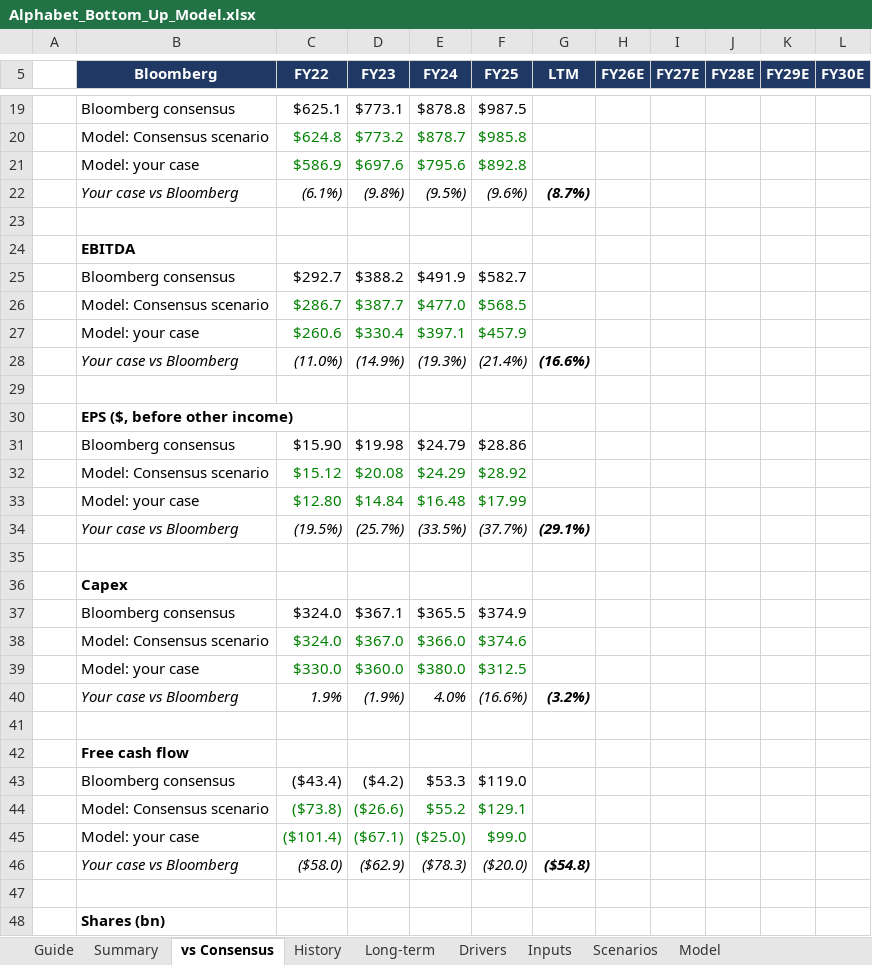
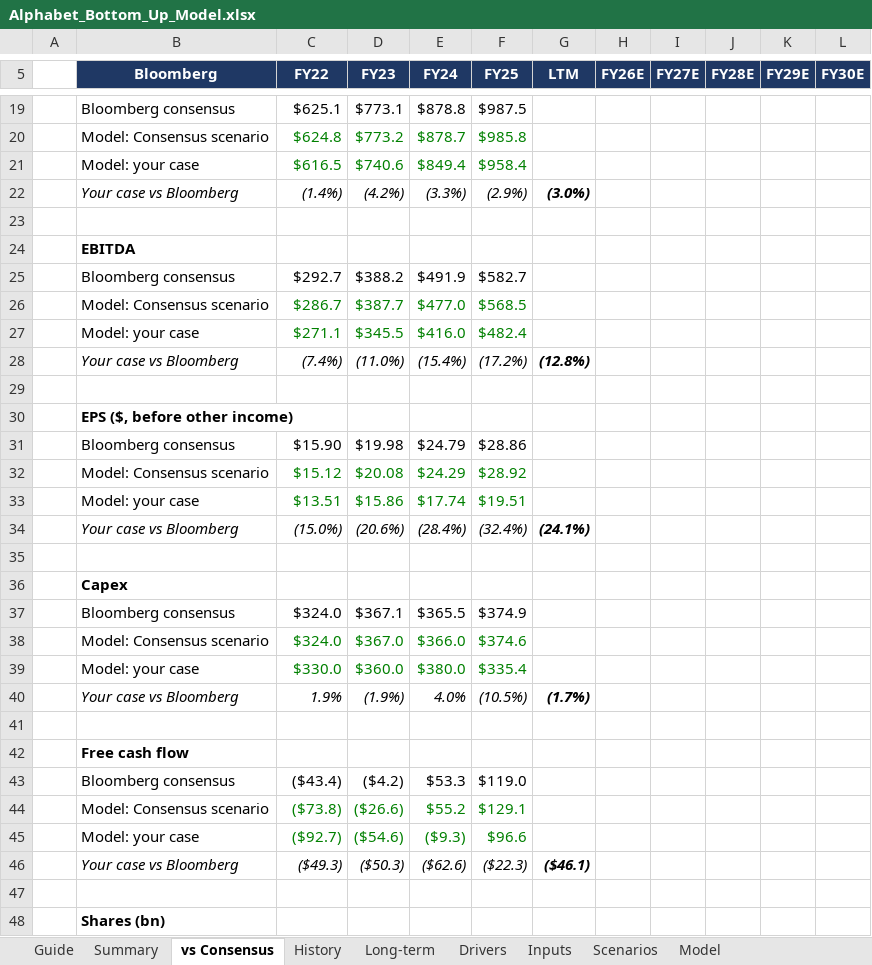
Before and after one commit to 017mda-ux/Main, an Excel workbook: models/Alphabet_Bottom_Up_Model.xlsx, sheet vs Consensus, drawn as a sheet; only a part is shown, gaps mark what is left out; values as stored, in another font and other column widths than the file's, no borders; removed rows and columns are numbered as before the commit, all else as after; the diff covers the shown part only; the diff names each change by its address in the sheet, - before the commit and + after, or states it on an @@ line.

```diff
--- a/models/Alphabet_Bottom_Up_Model.xlsx (sheet vs Consensus)
+++ b/models/Alphabet_Bottom_Up_Model.xlsx (sheet vs Consensus)
-row 21:  | Model: your case | $586.9 | $697.6 | $795.6 | $892.8
-row 22:  | Your case vs Bloomberg | (6.1%) | (9.8%) | (9.5%) | (9.6%) | (8.7%)
+row 21:  | Model: your case | $616.5 | $740.6 | $849.4 | $958.4
+row 22:  | Your case vs Bloomberg | (1.4%) | (4.2%) | (3.3%) | (2.9%) | (3.0%)
-row 27:  | Model: your case | $260.6 | $330.4 | $397.1 | $457.9
-row 28:  | Your case vs Bloomberg | (11.0%) | (14.9%) | (19.3%) | (21.4%) | (16.6%)
+row 27:  | Model: your case | $271.1 | $345.5 | $416.0 | $482.4
+row 28:  | Your case vs Bloomberg | (7.4%) | (11.0%) | (15.4%) | (17.2%) | (12.8%)
-row 33:  | Model: your case | $12.80 | $14.84 | $16.48 | $17.99
-row 34:  | Your case vs Bloomberg | (19.5%) | (25.7%) | (33.5%) | (37.7%) | (29.1%)
+row 33:  | Model: your case | $13.51 | $15.86 | $17.74 | $19.51
+row 34:  | Your case vs Bloomberg | (15.0%) | (20.6%) | (28.4%) | (32.4%) | (24.1%)
-F39 (FY25): $312.5
+F39 (FY25): $335.4
-F40 (FY25): (16.6%)
+F40 (FY25): (10.5%)
-G40 (LTM): (3.2%)
+G40 (LTM): (1.7%)
-row 45:  | Model: your case | ($101.4) | ($67.1) | ($25.0) | $99.0
-row 46:  | Your case vs Bloomberg | ($58.0) | ($62.9) | ($78.3) | ($20.0) | ($54.8)
+row 45:  | Model: your case | ($92.7) | ($54.6) | ($9.3) | $96.6
+row 46:  | Your case vs Bloomberg | ($49.3) | ($50.3) | ($62.6) | ($22.3) | ($46.1)
```
Also changed, not shown: 7 edited cells elsewhere in this sheet, sheet Model, sheet Summary, sheet Drivers, sheet Scenarios.
